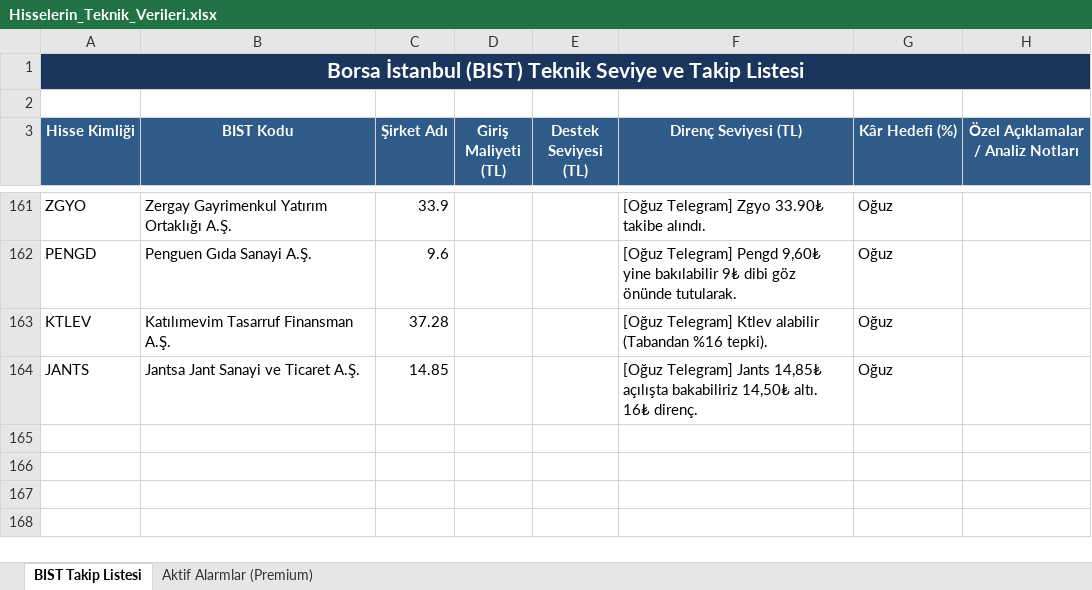
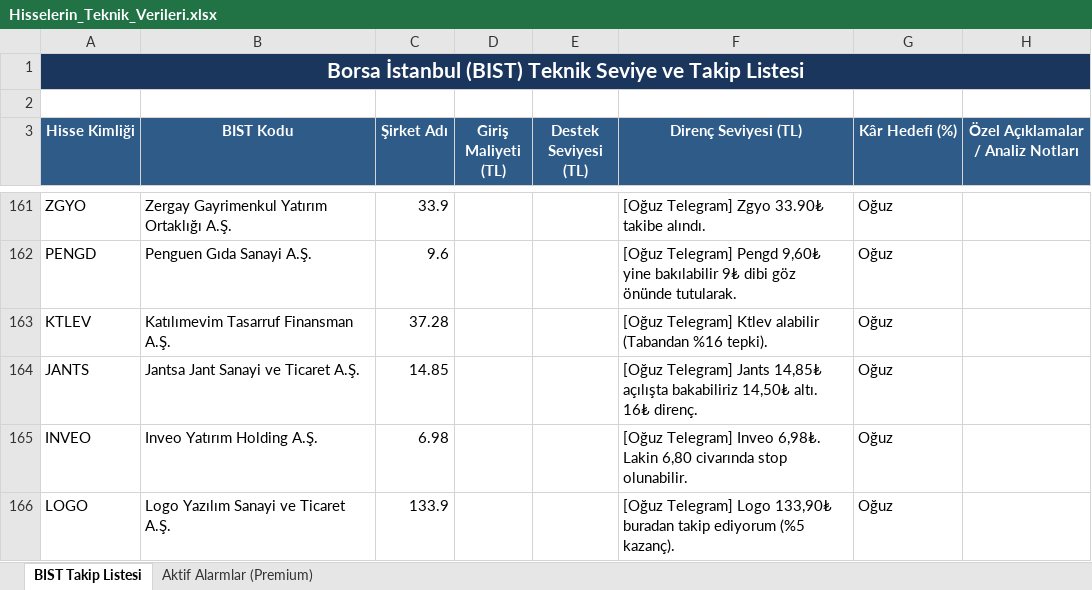
Before and after one commit to emirhankaya-AFK/chartist-fibo-scalp-pro, an Excel workbook: Hisselerin_Teknik_Verileri.xlsx, sheet BIST Takip Listesi, drawn as a sheet; only a part is shown, gaps mark what is left out; values as stored, in another font and other column widths than the file's, no borders; the diff names each change by its address in the sheet, - before the commit and + after, or states it on an @@ line.

Commit message:
Integrate Oğuz Telegram Batch 4 calls (ARFYE, INVEO, MIATK, EKDMR, YAYLA, NETCD, LOGO)

```diff
--- a/Hisselerin_Teknik_Verileri.xlsx (sheet BIST Takip Listesi)
+++ b/Hisselerin_Teknik_Verileri.xlsx (sheet BIST Takip Listesi)
+row 165: INVEO | Inveo Yatırım Holding A.Ş. | 6.98 |  |  | [Oğuz Telegram] Inveo 6,98₺. Lakin 6,80 civarında stop olunabilir. | Oğuz
+row 166: LOGO | Logo Yazılım Sanayi ve Ticaret A.Ş. | 133.9 |  |  | [Oğuz Telegram] Logo 133,90₺ buradan takip ediyorum (%5 kazanç). | Oğuz
```
Also changed, not shown: 3 other files.
